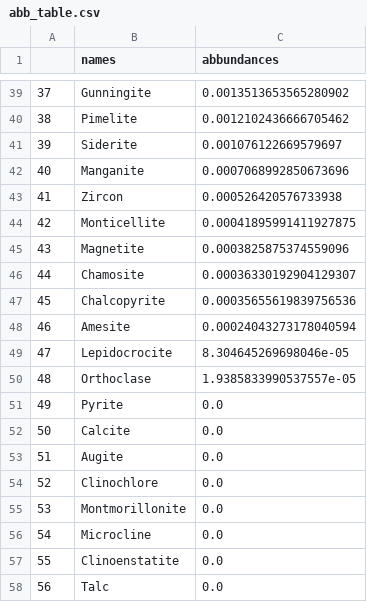
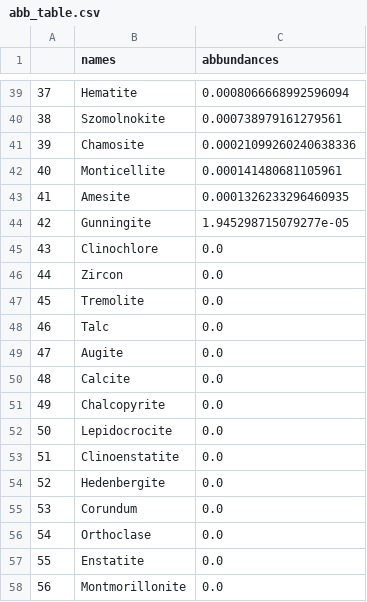
Before and after one commit to FabioBrugnara/repo_raman_4exam, a CSV file: data/processed/abb_table.csv, drawn as a sheet; only a part is shown, gaps mark what is left out; the diff covers the shown part only.

```diff
--- a/data/processed/abb_table.csv
+++ b/data/processed/abb_table.csv
@@ -39,20 +39,20 @@
-37,Gunningite,0.0013513653565280902
-38,Pimelite,0.0012102436666705462
-39,Siderite,0.001076122669579697
-40,Manganite,0.0007068992850673696
-41,Zircon,0.000526420576733938
-42,Monticellite,0.00041895991411927875
-43,Magnetite,0.0003825875374559096
-44,Chamosite,0.00036330192904129307
-45,Chalcopyrite,0.00035655619839756536
-46,Amesite,0.00024043273178040594
-47,Lepidocrocite,8.304645269698046e-05
-48,Orthoclase,1.9385833990537557e-05
-49,Pyrite,0.0
-50,Calcite,0.0
-51,Augite,0.0
-52,Clinochlore,0.0
-53,Montmorillonite,0.0
-54,Microcline,0.0
-55,Clinoenstatite,0.0
-56,Talc,0.0
+37,Hematite,0.0008066668992596094
+38,Szomolnokite,0.000738979161279561
+39,Chamosite,0.00021099260240638336
+40,Monticellite,0.000141480681105961
+41,Amesite,0.0001326233296460935
+42,Gunningite,1.945298715079277e-05
+43,Clinochlore,0.0
+44,Zircon,0.0
+45,Tremolite,0.0
+46,Talc,0.0
+47,Augite,0.0
+48,Calcite,0.0
+49,Chalcopyrite,0.0
+50,Lepidocrocite,0.0
+51,Clinoenstatite,0.0
+52,Hedenbergite,0.0
+53,Corundum,0.0
+54,Orthoclase,0.0
+55,Enstatite,0.0
+56,Montmorillonite,0.0
```
Also changed, not shown: 66 edited cells elsewhere in this file, 6 other files.
